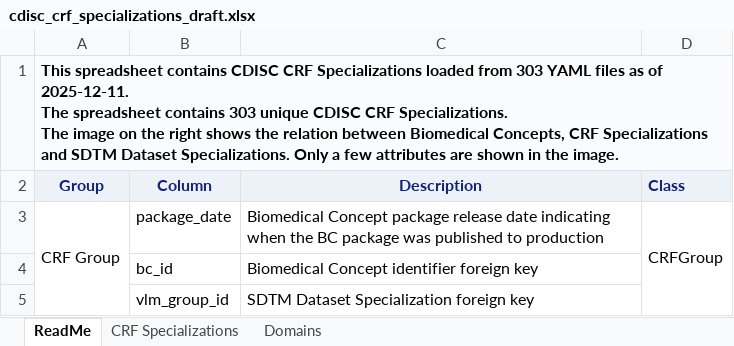
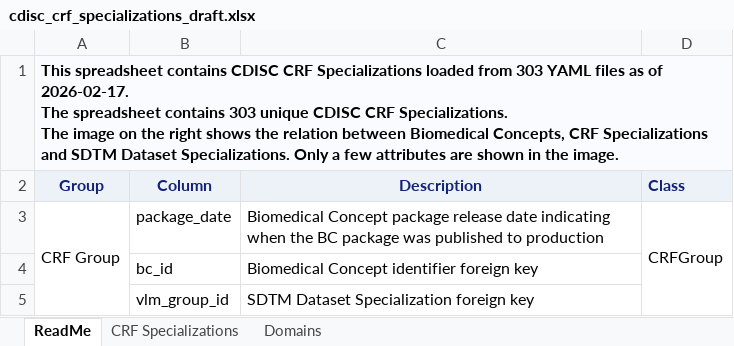
Before and after one commit to cdisc-org/COSMoS, an Excel workbook: curation/draft/cdisc_crf_specializations_draft.xlsx, sheet ReadMe, drawn as a sheet; only a part is shown; values as stored, in another font and other column widths than the file's, no borders; charts and pictures not drawn; ↵ is a line break in a cell; the diff names each change by its address in the sheet, - before the commit and + after, or states it on an @@ line.

```diff
--- a/curation/draft/cdisc_crf_specializations_draft.xlsx (sheet ReadMe)
+++ b/curation/draft/cdisc_crf_specializations_draft.xlsx (sheet ReadMe)
-A1 (Group): …as of 2025-12-11. ↵ The spreadsheet…
+A1 (Group): …as of 2026-02-17. ↵ The spreadsheet…
```
Also changed, not shown: export/cdisc_crf_specializations_draft.xlsx, 1 other file.
